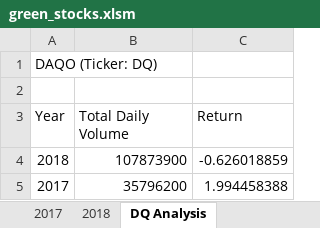
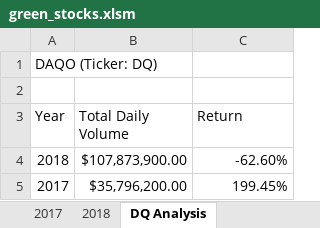
Before and after one commit to npantfoerder/stock-analysis, an Excel workbook: green_stocks.xlsm, sheet DQ Analysis, drawn as a sheet; values as stored, in another font and other column widths than the file's, no borders; charts and pictures not drawn; the diff names each change by its address in the sheet, - before the commit and + after, or states it on an @@ line.

```diff
--- a/green_stocks.xlsm (sheet DQ Analysis)
+++ b/green_stocks.xlsm (sheet DQ Analysis)
-B4 (Total Daily Volume): 107873900
+B4 (Total Daily Volume): $107,873,900.00
-C4 (Return): -0.626018859
+C4 (Return): -62.60%
-B5 (Total Daily Volume): 35796200
+B5 (Total Daily Volume): $35,796,200.00
-C5 (Return): 1.994458388
+C5 (Return): 199.45%
```
Also changed, not shown: sheet All Stocks Analysis, other sheet tabs, charts or pictures.
